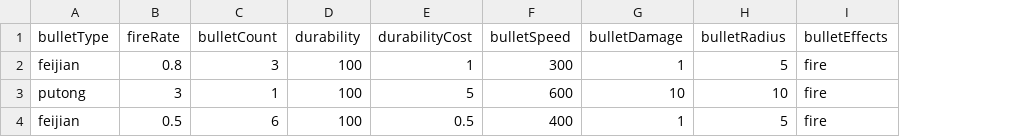
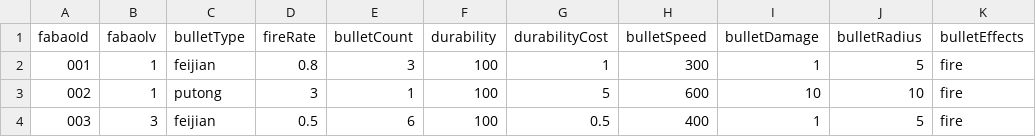
Before and after one commit to YangYang-Sam/FabaoGame, a CSV file: fabao_data.csv, drawn as a sheet; only a part is shown; the diff names each change by its address in the sheet, - before the commit and + after, or states it on an @@ line.

```diff
--- a/fabao_data.csv
+++ b/fabao_data.csv
+column A (fabaoId), rows 2-4: 001 | 002 | 003
+column B (fabaolv), rows 2-4: 1 | 1 | 3
```
Also changed, not shown: 3 other files.
